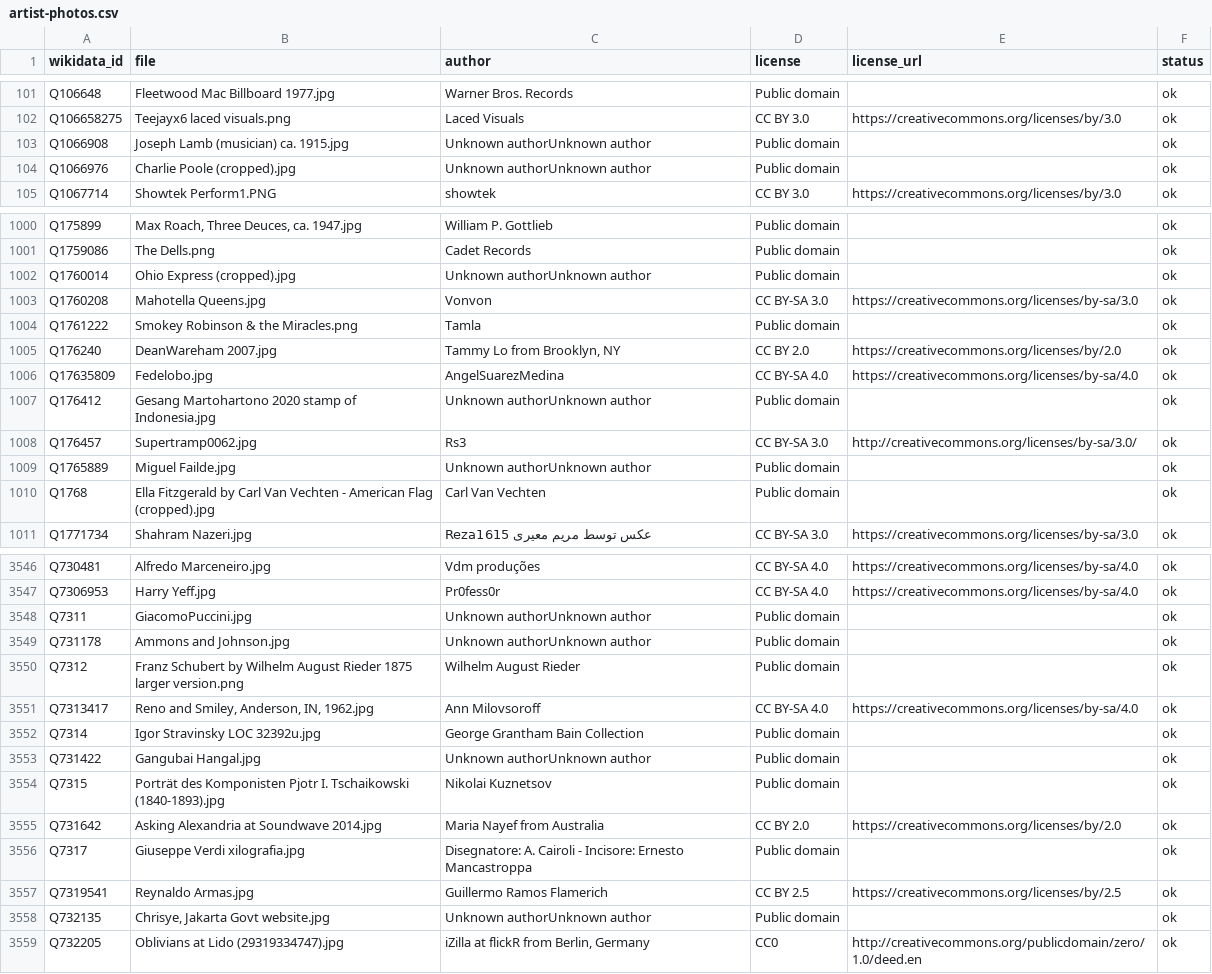
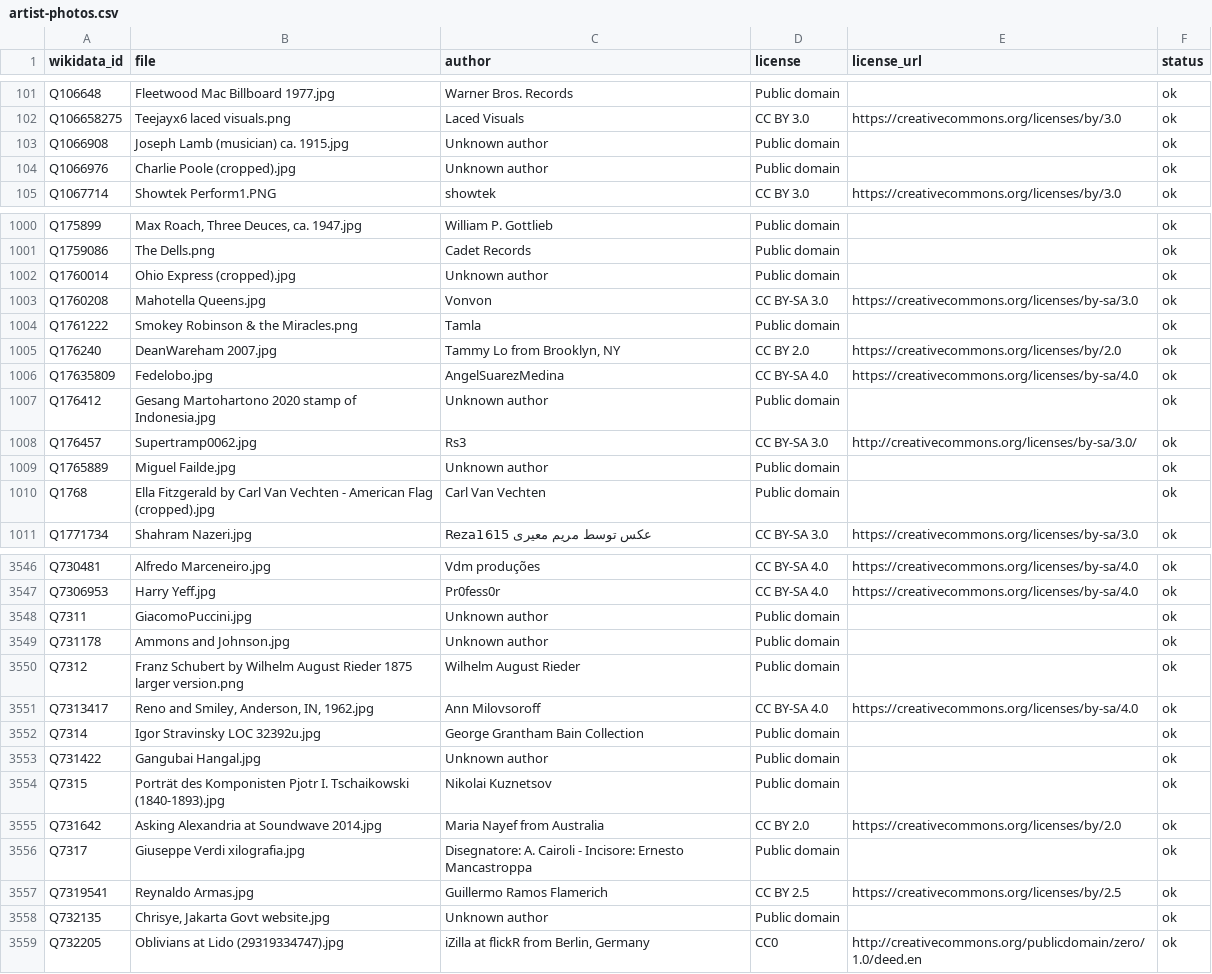
Before and after one commit to Maxitriangle/genre-atlas, a CSV file: data/artist-photos.csv, drawn as a sheet; only a part is shown, gaps mark what is left out; the diff covers the shown part only.

```diff
--- a/data/artist-photos.csv
+++ b/data/artist-photos.csv
@@ -102,4 +102,4 @@ Q106648,Fleetwood Mac Billboard 1977.jpg,Warner Bros. Records,Public domain,,ok
 Q106658275,Teejayx6 laced visuals.png,Laced Visuals,CC BY 3.0,https://creativecommons.org/licenses/by/3.0,ok
-Q1066908,Joseph Lamb (musician) ca. 1915.jpg,Unknown authorUnknown author,Public domain,,ok
-Q1066976,Charlie Poole (cropped).jpg,Unknown authorUnknown author,Public domain,,ok
+Q1066908,Joseph Lamb (musician) ca. 1915.jpg,Unknown author,Public domain,,ok
+Q1066976,Charlie Poole (cropped).jpg,Unknown author,Public domain,,ok
 Q1067714,Showtek Perform1.PNG,showtek,CC BY 3.0,https://creativecommons.org/licenses/by/3.0,ok
@@ -1001,3 +1001,3 @@ Q175899,"Max Roach, Three Deuces, ca. 1947.jpg",William P. Gottlieb,Public domai
 Q1759086,The Dells.png,Cadet Records,Public domain,,ok
-Q1760014,Ohio Express (cropped).jpg,Unknown authorUnknown author,Public domain,,ok
+Q1760014,Ohio Express (cropped).jpg,Unknown author,Public domain,,ok
 Q1760208,Mahotella Queens.jpg,Vonvon,CC BY-SA 3.0,https://creativecommons.org/licenses/by-sa/3.0,ok
@@ -1006,5 +1006,5 @@ Q176240,DeanWareham 2007.jpg,"Tammy Lo from Brooklyn, NY",CC BY 2.0,https://crea
 Q17635809,Fedelobo.jpg,AngelSuarezMedina,CC BY-SA 4.0,https://creativecommons.org/licenses/by-sa/4.0,ok
-Q176412,Gesang Martohartono 2020 stamp of Indonesia.jpg,Unknown authorUnknown author,Public domain,,ok
+Q176412,Gesang Martohartono 2020 stamp of Indonesia.jpg,Unknown author,Public domain,,ok
 Q176457,Supertramp0062.jpg,Rs3,CC BY-SA 3.0,http://creativecommons.org/licenses/by-sa/3.0/,ok
-Q1765889,Miguel Failde.jpg,Unknown authorUnknown author,Public domain,,ok
+Q1765889,Miguel Failde.jpg,Unknown author,Public domain,,ok
 Q1768,Ella Fitzgerald by Carl Van Vechten - American Flag (cropped).jpg,Carl Van Vechten,Public domain,,ok
@@ -3547,4 +3547,4 @@ Q730481,Alfredo Marceneiro.jpg,Vdm produções,CC BY-SA 4.0,https://creativecomm
 Q7306953,Harry Yeff.jpg,Pr0fess0r,CC BY-SA 4.0,https://creativecommons.org/licenses/by-sa/4.0,ok
-Q7311,GiacomoPuccini.jpg,Unknown authorUnknown author,Public domain,,ok
-Q731178,Ammons and Johnson.jpg,Unknown authorUnknown author,Public domain,,ok
+Q7311,GiacomoPuccini.jpg,Unknown author,Public domain,,ok
+Q731178,Ammons and Johnson.jpg,Unknown author,Public domain,,ok
 Q7312,Franz Schubert by Wilhelm August Rieder 1875 larger version.png,Wilhelm August Rieder,Public domain,,ok
@@ -3552,3 +3552,3 @@ Q7313417,"Reno and Smiley, Anderson, IN, 1962.jpg",Ann Milovsoroff,CC BY-SA 4.0,
 Q7314,Igor Stravinsky LOC 32392u.jpg,George Grantham Bain Collection,Public domain,,ok
-Q731422,Gangubai Hangal.jpg,Unknown authorUnknown author,Public domain,,ok
+Q731422,Gangubai Hangal.jpg,Unknown author,Public domain,,ok
 Q7315,Porträt des Komponisten Pjotr I. Tschaikowski (1840-1893).jpg,Nikolai Kuznetsov,Public domain,,ok
@@ -3557,3 +3557,3 @@ Q7317,Giuseppe Verdi xilografia.jpg,Disegnatore: A. Cairoli - Incisore: Ernesto
 Q7319541,Reynaldo Armas.jpg,Guillermo Ramos Flamerich,CC BY 2.5,https://creativecommons.org/licenses/by/2.5,ok
-Q732135,"Chrisye, Jakarta Govt website.jpg",Unknown authorUnknown author,Public domain,,ok
+Q732135,"Chrisye, Jakarta Govt website.jpg",Unknown author,Public domain,,ok
 Q732205,Oblivians at Lido (29319334747).jpg,"iZilla at flickR from Berlin, Germany",CC0,http://creativecommons.org/publicdomain/zero/1.0/deed.en,ok
```
Also changed, not shown: 176 edited cells elsewhere in this file, 2 other files.
